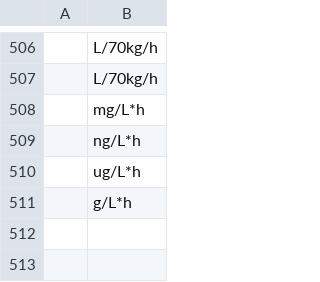
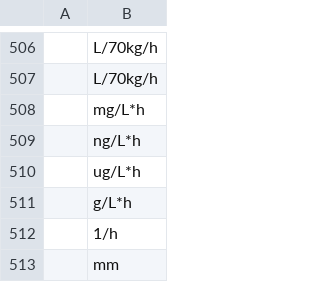
Before and after one commit to ModelDefinitionLanguage/mdleditorplugin, a CSV file: main/WP2/MDLEditor/org.ddmore.mdl/resources/Units.csv, drawn as a sheet; only a part is shown, gaps mark what is left out; the diff names each change by its address in the sheet, - before the commit and + after, or states it on an @@ line.

```diff
--- a/main/WP2/MDLEditor/org.ddmore.mdl/resources/Units.csv
+++ b/main/WP2/MDLEditor/org.ddmore.mdl/resources/Units.csv
+row 512:  | 1/h
+row 513:  | mm
```
Also changed, not shown: 6 other files.
